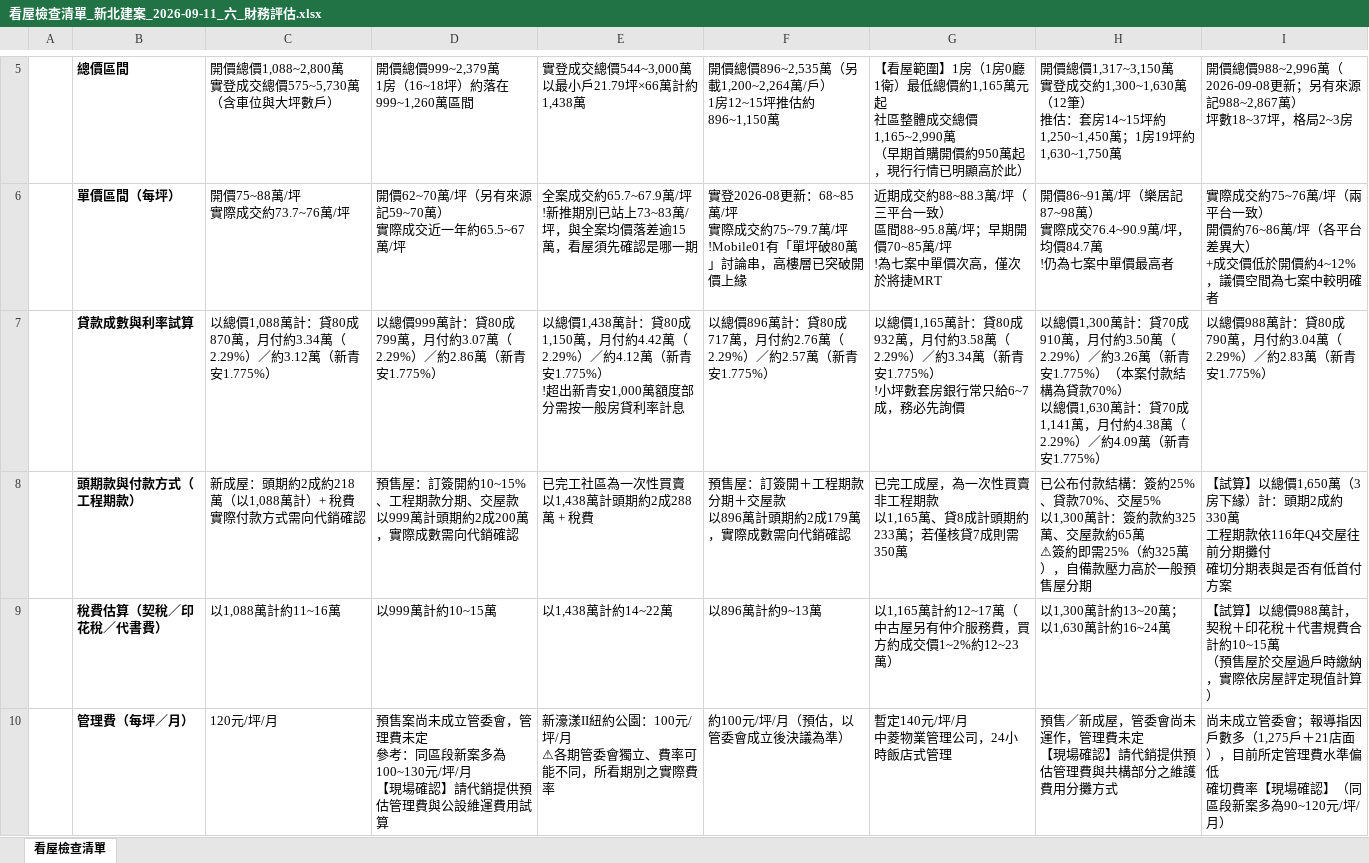
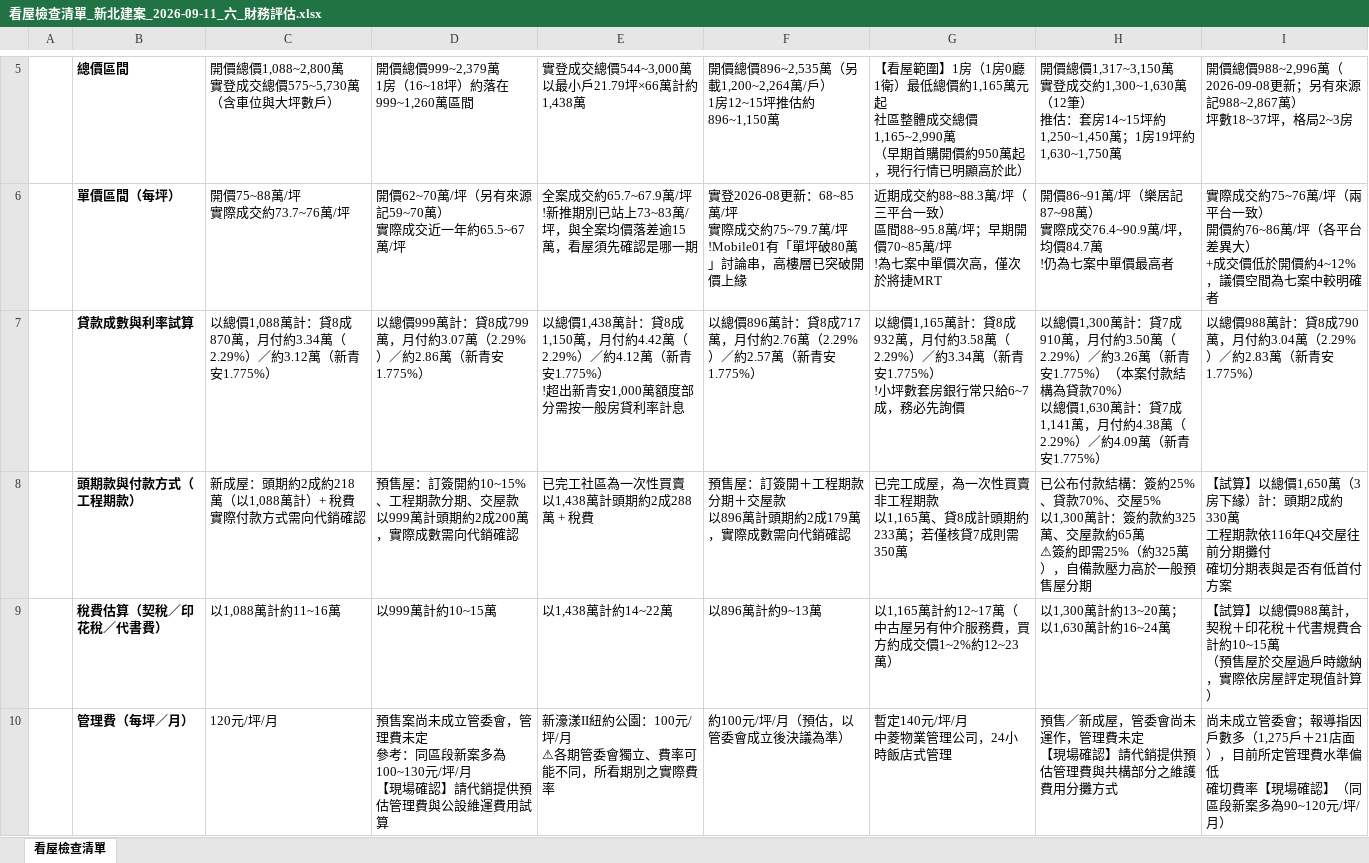
Before and after one commit to wsdfex0963/New-taipei-house, an Excel workbook: output/看屋檢查清單_新北建案_2026-09-11_六_財務評估.xlsx, sheet 看屋檢查清單, drawn as a sheet; only a part is shown, gaps mark what is left out; values as stored, in another font and other column widths than the file's, no borders; ↵ is a line break in a cell; the diff names each change by its address in the sheet, - before the commit and + after, or states it on an @@ line.

```diff
--- a/output/看屋檢查清單_新北建案_2026-09-11_六_財務評估.xlsx (sheet 看屋檢查清單)
+++ b/output/看屋檢查清單_新北建案_2026-09-11_六_財務評估.xlsx (sheet 看屋檢查清單)
-C7: …萬計：貸80成870萬，…
+C7: …萬計：貸8成870萬，…
-D7: …萬計：貸80成799萬，…
+D7: …萬計：貸8成799萬，…
-E7: …萬計：貸80成1,150萬，…
+E7: …萬計：貸8成1,150萬，…
-F7: …萬計：貸80成717萬，…
+F7: …萬計：貸8成717萬，…
-G7: …萬計：貸80成932萬，…
+G7: …萬計：貸8成932萬，…
-H7: …萬計：貸70成910萬，月付約3.50萬（2.29%）／約3.26萬（新青安1.775%）（本案付款結構為貸款70%） ↵ 以總價1,630萬計：貸70成1,141萬，…
+H7: …萬計：貸7成910萬，月付約3.50萬（2.29%）／約3.26萬（新青安1.775%）（本案付款結構為貸款70%） ↵ 以總價1,630萬計：貸7成1,141萬，…
-I7: …萬計：貸80成790萬，…
+I7: …萬計：貸8成790萬，…
```
Also changed, not shown: 1 other file.
